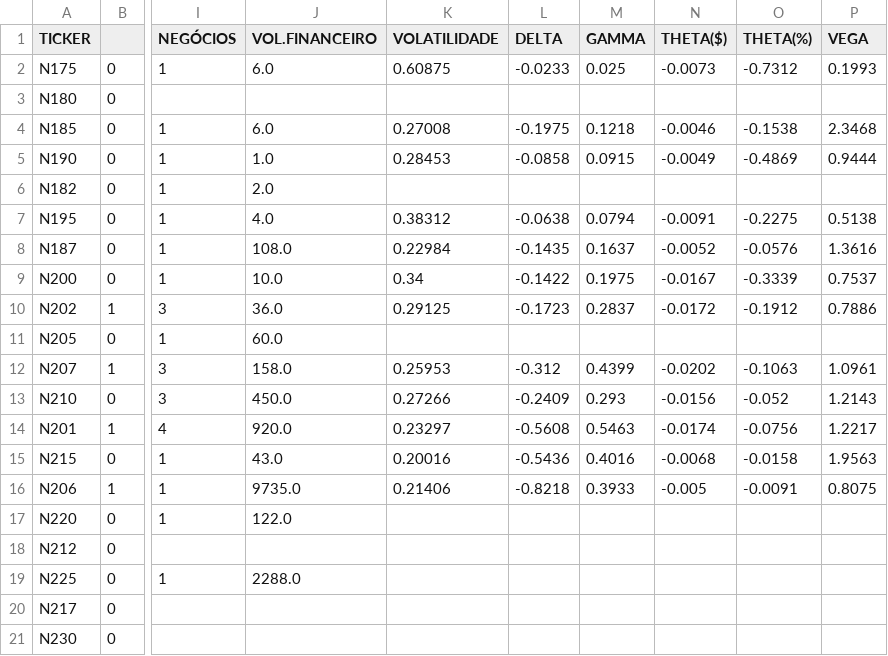
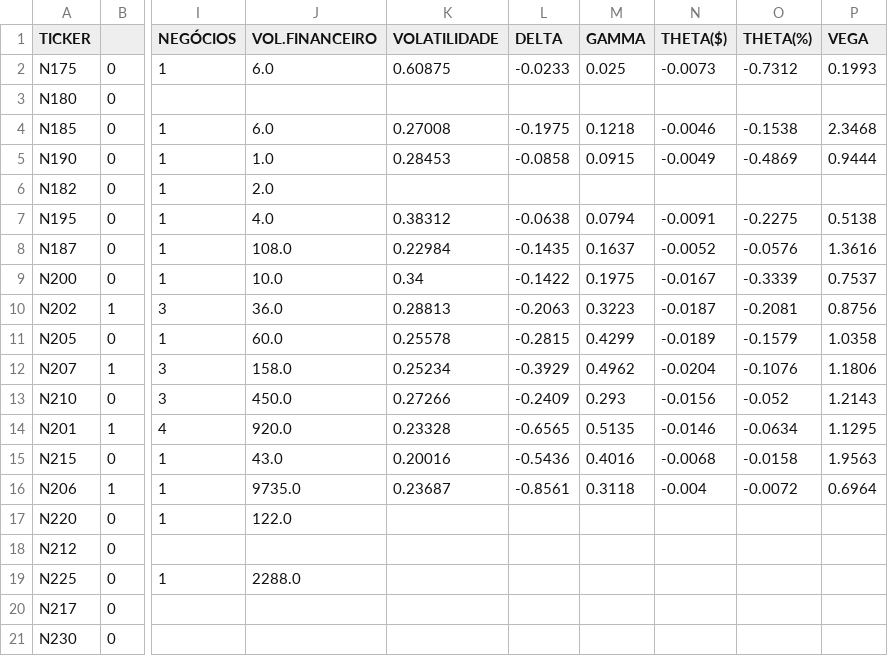
Before and after one commit to guiworldtv/Py_bovespa, a CSV file: src/data/PUT_for_ENBR3.csv, drawn as a sheet; only a part is shown, gaps mark what is left out; the diff names each change by its address in the sheet, - before the commit and + after, or states it on an @@ line.

```diff
--- a/src/data/PUT_for_ENBR3.csv
+++ b/src/data/PUT_for_ENBR3.csv
-K10 (VOLATILIDADE): 0.29125
+K10 (VOLATILIDADE): 0.28813
-L10 (DELTA): -0.1723
+L10 (DELTA): -0.2063
-M10 (GAMMA): 0.2837
+M10 (GAMMA): 0.3223
-N10 (THETA($)): -0.0172
+N10 (THETA($)): -0.0187
-O10 (THETA(%)): -0.1912
+O10 (THETA(%)): -0.2081
-P10 (VEGA): 0.7886
+P10 (VEGA): 0.8756
-K11 (VOLATILIDADE): (empty)
+K11 (VOLATILIDADE): 0.25578
-L11 (DELTA): (empty)
+L11 (DELTA): -0.2815
-M11 (GAMMA): (empty)
+M11 (GAMMA): 0.4299
-N11 (THETA($)): (empty)
+N11 (THETA($)): -0.0189
-O11 (THETA(%)): (empty)
+O11 (THETA(%)): -0.1579
-P11 (VEGA): (empty)
+P11 (VEGA): 1.0358
-K12 (VOLATILIDADE): 0.25953
+K12 (VOLATILIDADE): 0.25234
-L12 (DELTA): -0.312
+L12 (DELTA): -0.3929
-M12 (GAMMA): 0.4399
+M12 (GAMMA): 0.4962
-N12 (THETA($)): -0.0202
+N12 (THETA($)): -0.0204
-O12 (THETA(%)): -0.1063
+O12 (THETA(%)): -0.1076
-P12 (VEGA): 1.0961
+P12 (VEGA): 1.1806
-K14 (VOLATILIDADE): 0.23297
+K14 (VOLATILIDADE): 0.23328
-L14 (DELTA): -0.5608
+L14 (DELTA): -0.6565
-M14 (GAMMA): 0.5463
+M14 (GAMMA): 0.5135
-N14 (THETA($)): -0.0174
+N14 (THETA($)): -0.0146
-O14 (THETA(%)): -0.0756
+O14 (THETA(%)): -0.0634
-P14 (VEGA): 1.2217
+P14 (VEGA): 1.1295
-K16 (VOLATILIDADE): 0.21406
+K16 (VOLATILIDADE): 0.23687
-L16 (DELTA): -0.8218
+L16 (DELTA): -0.8561
-M16 (GAMMA): 0.3933
+M16 (GAMMA): 0.3118
-N16 (THETA($)): -0.005
+N16 (THETA($)): -0.004
-O16 (THETA(%)): -0.0091
+O16 (THETA(%)): -0.0072
-P16 (VEGA): 0.8075
+P16 (VEGA): 0.6964
```
Also changed, not shown: src/data/CALL_for_ALSO3.csv, src/data/CALL_for_ENBR3.csv, 8 other files.
